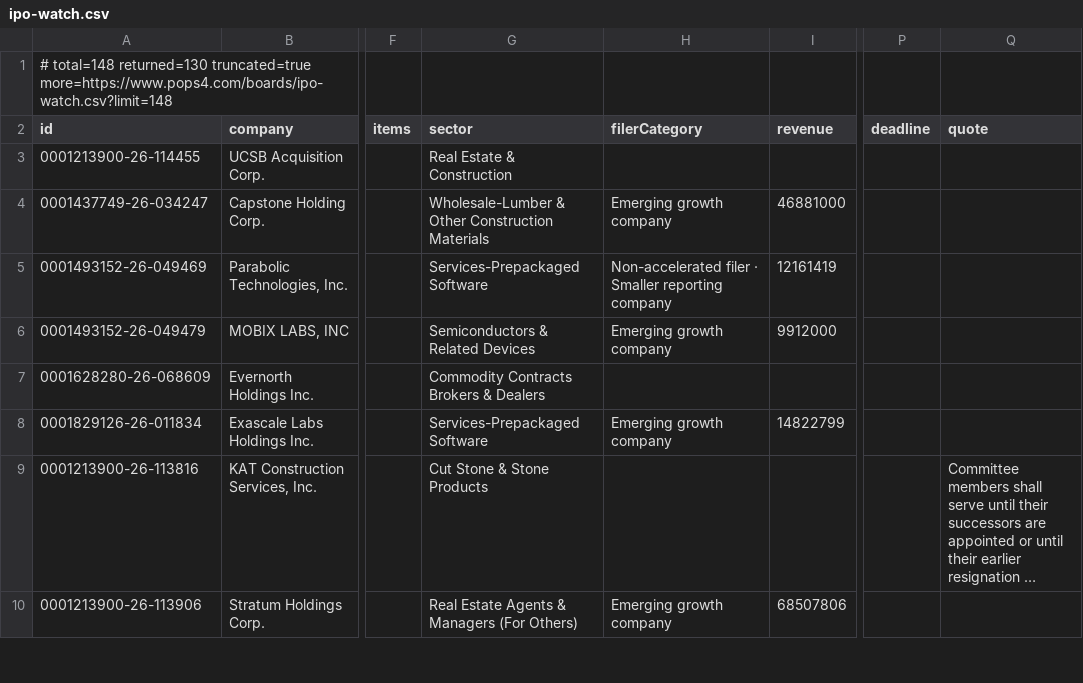
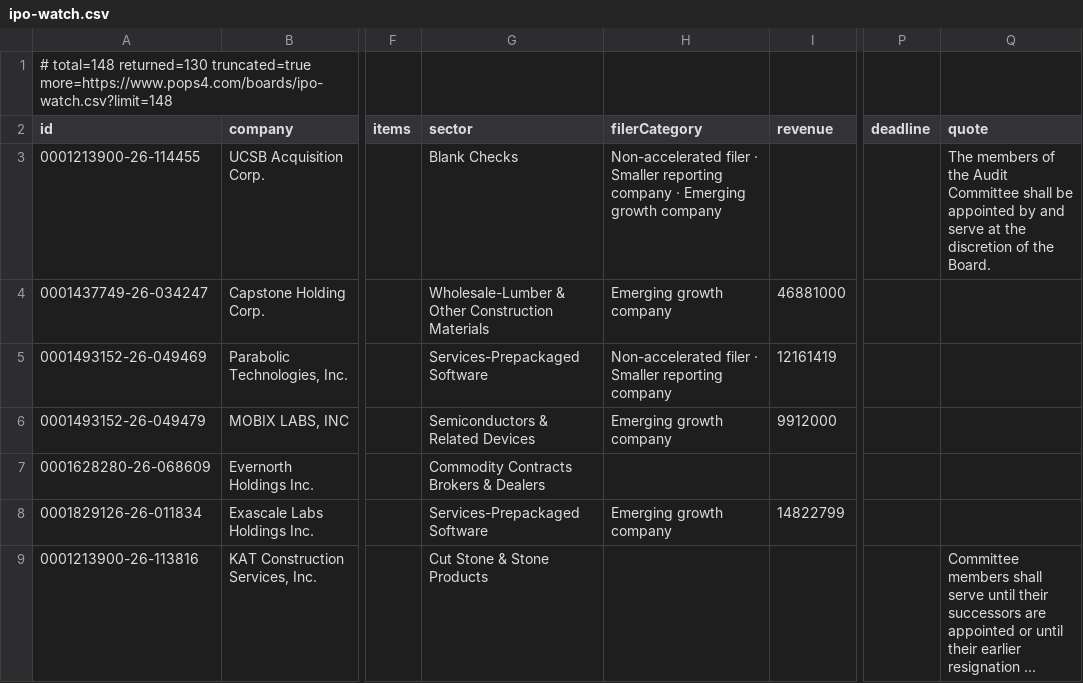
Before and after one commit to HuangGoodmanAgency/filing-boards, a CSV file: data/ipo-watch.csv, drawn as a sheet; only a part is shown, gaps mark what is left out; the shorter side is filled out with more unchanged rows; long unchanged cells end in …; the diff names each change by its address in the sheet, - before the commit and + after, or states it on an @@ line.

```diff
--- a/data/ipo-watch.csv
+++ b/data/ipo-watch.csv
-G3 (sector): Real Estate & Construction
+G3 (sector): Blank Checks
-H3 (filerCategory): (empty)
+H3 (filerCategory): Non-accelerated filer · Smaller reporting company · Emerging growth company
-Q3 (quote): (empty)
+Q3 (quote): The members of the Audit Committee shall be appointed by and serve at the discretion of the Board.
```
Also changed, not shown: data/agentic-commerce.csv, data/cmo-moves.csv, 20 other files.
